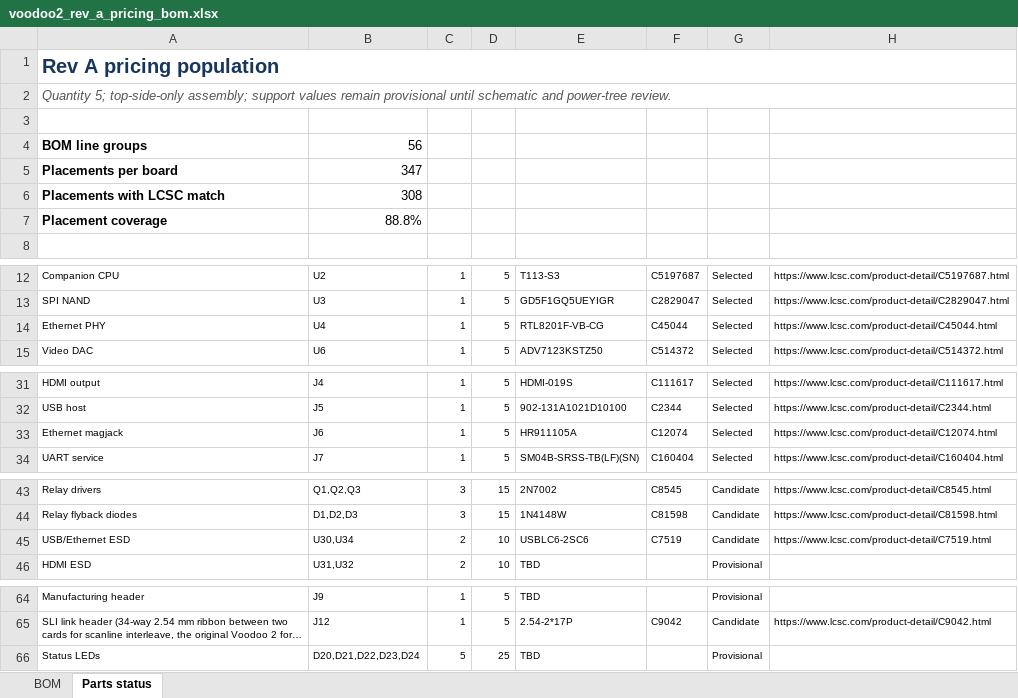
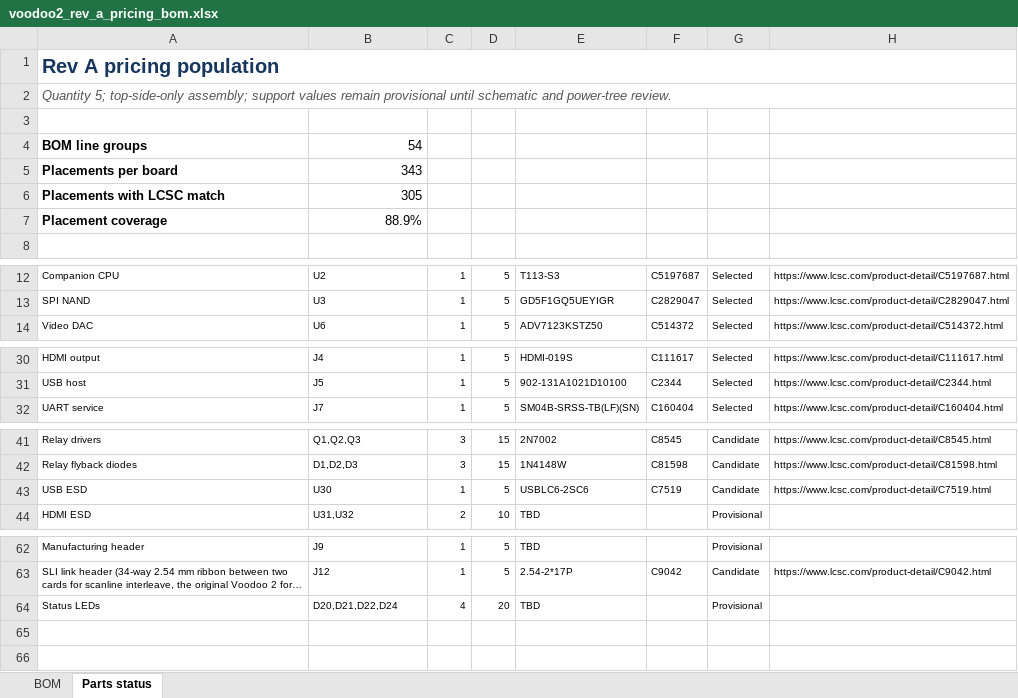
Before and after one commit to fabPlane/voodoo_2, an Excel workbook: hardware/rev-a-pricing/voodoo2_rev_a_pricing_bom.xlsx, sheet Parts status, drawn as a sheet; only a part is shown, gaps mark what is left out; long unchanged cells end in …; values as stored, in another font and other column widths than the file's, no borders; conditional formats not drawn; removed rows and columns are numbered as before the commit, all else as after; the diff names each change by its address in the sheet, - before the commit and + after, or states it on an @@ line.

```diff
--- a/hardware/rev-a-pricing/voodoo2_rev_a_pricing_bom.xlsx (sheet Parts status)
+++ b/hardware/rev-a-pricing/voodoo2_rev_a_pricing_bom.xlsx (sheet Parts status)
-B4: 56
+B4: 54
-B5: 347
+B5: 343
-B6: 308
+B6: 305
-B7: 88.8%
+B7: 88.9%
-row 14: Ethernet PHY | U4 | 1 | 5 | RTL8201F-VB-CG | C45044 | Selected | https://www.lcsc.com/product-detail/C45044.html
-row 33: Ethernet magjack | J6 | 1 | 5 | HR911105A | C12074 | Selected | https://www.lcsc.com/product-detail/C12074.html
-A43: USB/Ethernet ESD
+A43: USB ESD
-B43: U30,U34
+B43: U30
-C43: 2
+C43: 1
-D43: 10
+D43: 5
-B64: D20,D21,D22,D23,D24
+B64: D20,D21,D22,D24
-C64: 5
+C64: 4
-D64: 25
+D64: 20
```
Also changed, not shown: sheet BOM, formulas that keep their value, hardware/rev-a-pricing/voodoo2_rev_a_pricing_cpl.xlsx, 30 other files.
